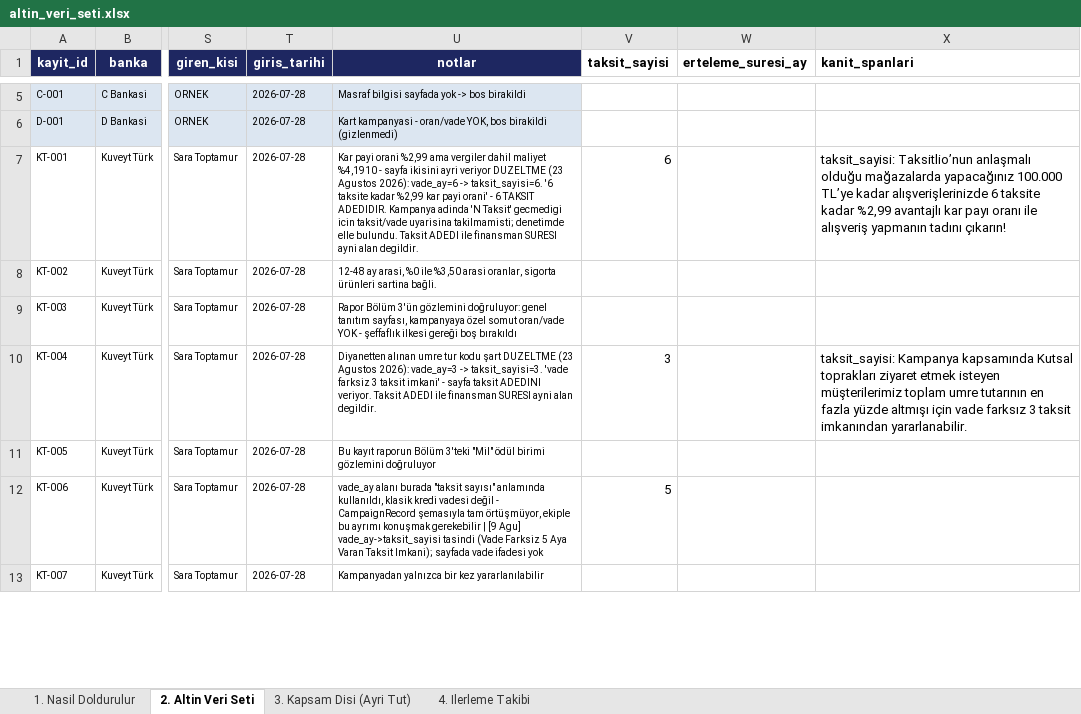
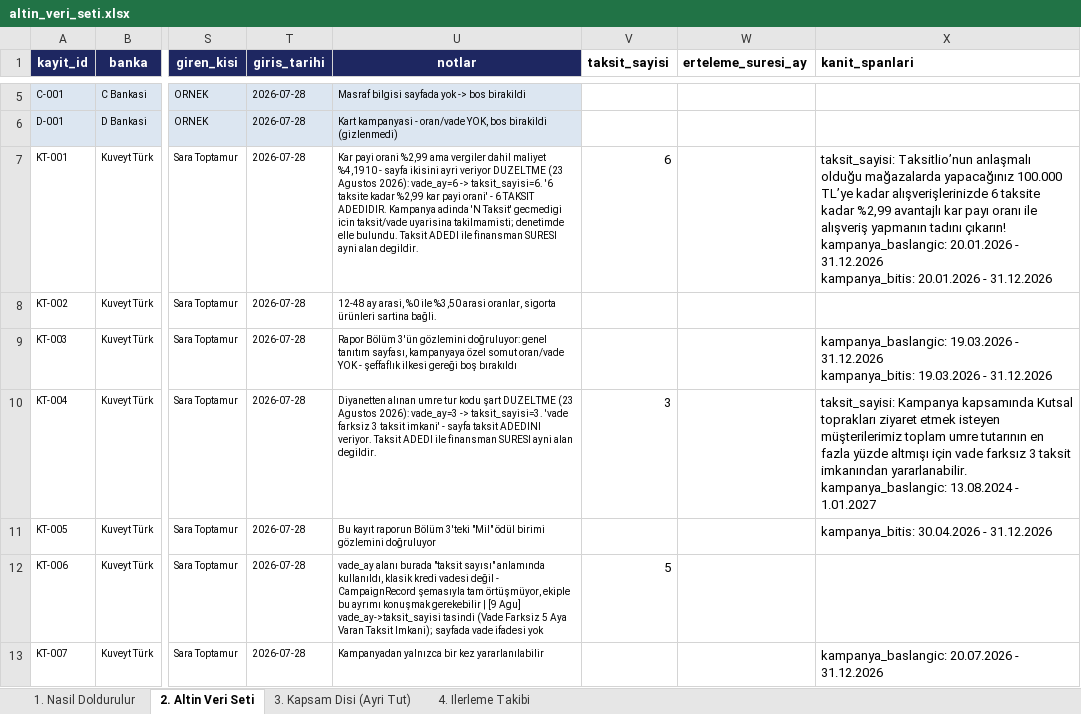
Before and after one commit to Sara-Toptamur36/katilim-ai, an Excel workbook: gold_dataset/altin_veri_seti.xlsx, sheet 2. Altin Veri Seti, drawn as a sheet; only a part is shown, gaps mark what is left out; values as stored, in another font and other column widths than the file's, no borders; ↵ is a line break in a cell; the diff covers the shown part only; the diff names each change by its address in the sheet, - before the commit and + after, or states it on an @@ line.

Commit message:
kanit spani araci eklendi, 45 span dolduruldu, TOM Katilim'a uc kayit

```diff
--- a/gold_dataset/altin_veri_seti.xlsx (sheet 2. Altin Veri Seti)
+++ b/gold_dataset/altin_veri_seti.xlsx (sheet 2. Altin Veri Seti)
-X7 (kanit_spanlari): …tadını çıkarın!
+X7 (kanit_spanlari): …tadını çıkarın! ↵ kampanya_baslangic: 20.01.2026 - 31.12.2026 ↵ kampanya_bitis: 20.01.2026 - 31.12.2026
-X9 (kanit_spanlari): (empty)
+X9 (kanit_spanlari): kampanya_baslangic: 19.03.2026 - 31.12.2026 ↵ kampanya_bitis: 19.03.2026 - 31.12.2026
-X10 (kanit_spanlari): …imkanından yararlanabilir.
+X10 (kanit_spanlari): …imkanından yararlanabilir. ↵ kampanya_baslangic: 13.08.2024 - 1.01.2027
-X11 (kanit_spanlari): (empty)
+X11 (kanit_spanlari): kampanya_bitis: 30.04.2026 - 31.12.2026
-X13 (kanit_spanlari): (empty)
+X13 (kanit_spanlari): kampanya_baslangic: 20.07.2026 - 31.12.2026
```
Also changed, not shown: 3 added rows and 19 edited cells elsewhere in this sheet, 3 other files.
